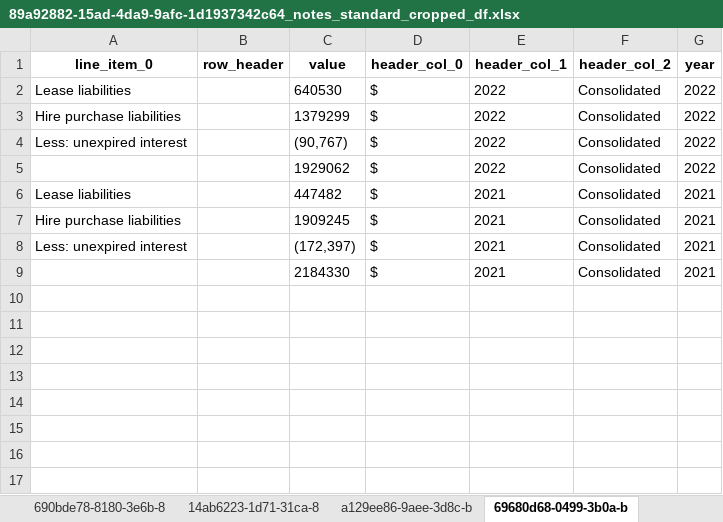
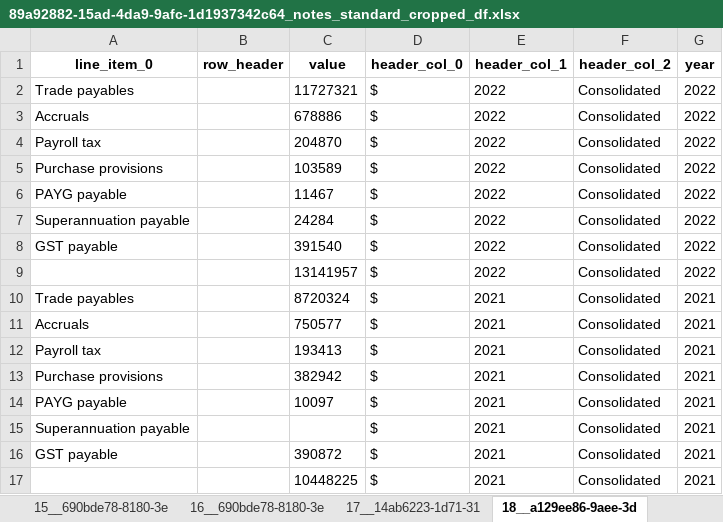
Before and after one commit to AI-paltan/main_page_processing, an Excel workbook: output/89a92882-15ad-4da9-9afc-1d1937342c64/89a92882-15ad-4da9-9afc-1d1937342c64_notes_standard_cropped_df.xlsx, sheet 18__a129ee86-9aee-3d, drawn as a sheet; values as stored, in another font and other column widths than the file's, no borders; addresses are those after the commit; the diff names each change by its address in the sheet, - before the commit and + after, or states it on an @@ line.

```diff
--- a/output/89a92882-15ad-4da9-9afc-1d1937342c64/89a92882-15ad-4da9-9afc-1d1937342c64_notes_standard_cropped_df.xlsx (sheet 18__a129ee86-9aee-3d)
+++ b/output/89a92882-15ad-4da9-9afc-1d1937342c64/89a92882-15ad-4da9-9afc-1d1937342c64_notes_standard_cropped_df.xlsx (sheet 18__a129ee86-9aee-3d)
-sheet tab: 690bde78-8180-3e6b-8
+sheet tab: 15__690bde78-8180-3e
-sheet tab: 14ab6223-1d71-31ca-8
+sheet tab: 16__690bde78-8180-3e
-sheet tab: a129ee86-9aee-3d8c-b
+sheet tab: 17__14ab6223-1d71-31
-sheet tab: 69680d68-0499-3b0a-b
+sheet tab: 18__a129ee86-9aee-3d
-A2 (line_item_0): Lease liabilities
+A2 (line_item_0): Trade payables
-C2 (value): 640530
+C2 (value): 11727321
+row 3: Accruals |  | 678886 | $ | 2022 | Consolidated | 2022
+row 4: Payroll tax |  | 204870 | $ | 2022 | Consolidated | 2022
-A5 (line_item_0): Hire purchase liabilities
+A5 (line_item_0): Purchase provisions
-C5 (value): 1379299
+C5 (value): 103589
+row 6: PAYG payable |  | 11467 | $ | 2022 | Consolidated | 2022
-A7 (line_item_0): Less: unexpired interest
+A7 (line_item_0): Superannuation payable
-C7 (value): (90,767)
+C7 (value): 24284
+row 8: GST payable |  | 391540 | $ | 2022 | Consolidated | 2022
-C9 (value): 1929062
+C9 (value): 13141957
-A10 (line_item_0): Lease liabilities
+A10 (line_item_0): Trade payables
-C10 (value): 447482
+C10 (value): 8720324
+row 11: Accruals |  | 750577 | $ | 2021 | Consolidated | 2021
+row 12: Payroll tax |  | 193413 | $ | 2021 | Consolidated | 2021
-A13 (line_item_0): Hire purchase liabilities
+A13 (line_item_0): Purchase provisions
-C13 (value): 1909245
+C13 (value): 382942
+row 14: PAYG payable |  | 10097 | $ | 2021 | Consolidated | 2021
-A15 (line_item_0): Less: unexpired interest
+A15 (line_item_0): Superannuation payable
-C15 (value): (172,397)
+C15 (value): (empty)
+row 16: GST payable |  | 390872 | $ | 2021 | Consolidated | 2021
-C17 (value): 2184330
+C17 (value): 10448225
```
Also changed, not shown: sheet 16__690bde78-8180-3e, sheet 15__690bde78-8180-3e, sheet 26__7fdc5704-8f0c-37, sheet 24__f55109bd-d498-3d, sheet 17__14ab6223-1d71-31, sheet 21__e5adf9da-1ce8-3e, 7 more sheets, other sheet tabs, output/61bbdb19-1f94-4617-8814-9148f0a43000/61bbdb19-1f94-4617-8814-9148f0a43000_notes_cropped_df.xlsx, output/61bbdb19-1f94-4617-8814-9148f0a43000/61bbdb19-1f94-4617-8814-9148f0a43000_notes_standard_cropped_df.xlsx, 18 other files.
